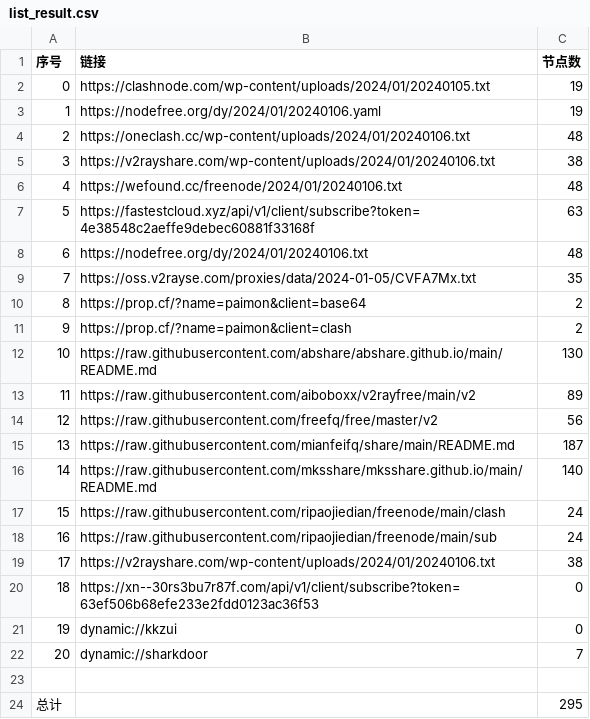
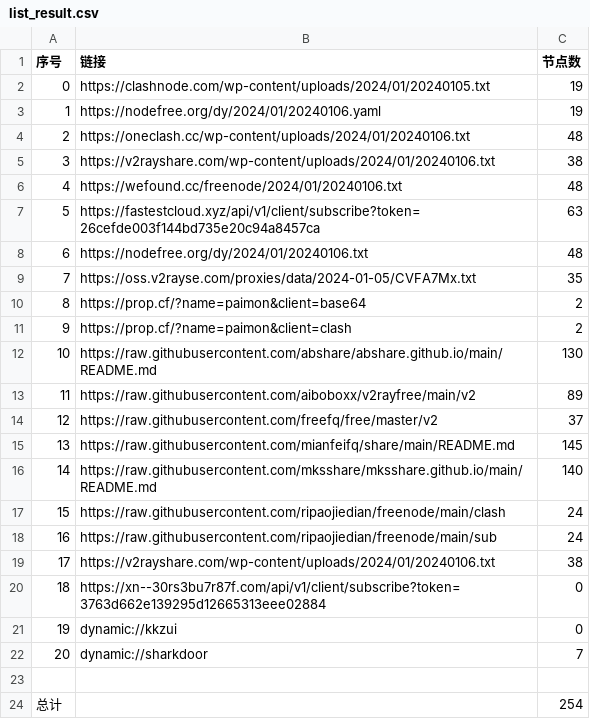
Before and after one commit to hdrafyy/NoMoreWalls, a CSV file: list_result.csv, drawn as a sheet.

```diff
--- a/list_result.csv
+++ b/list_result.csv
@@ -6,3 +6,3 @@
 4,https://wefound.cc/freenode/2024/01/20240106.txt,48
-5,https://fastestcloud.xyz/api/v1/client/subscribe?token=4e38548c2aeffe9debec60881f33168f,63
+5,https://fastestcloud.xyz/api/v1/client/subscribe?token=26cefde003f144bd735e20c94a8457ca,63
 6,https://nodefree.org/dy/2024/01/20240106.txt,48
@@ -13,4 +13,4 @@
 11,https://raw.githubusercontent.com/aiboboxx/v2rayfree/main/v2,89
-12,https://raw.githubusercontent.com/freefq/free/master/v2,56
-13,https://raw.githubusercontent.com/mianfeifq/share/main/README.md,187
+12,https://raw.githubusercontent.com/freefq/free/master/v2,37
+13,https://raw.githubusercontent.com/mianfeifq/share/main/README.md,145
 14,https://raw.githubusercontent.com/mksshare/mksshare.github.io/main/README.md,140
@@ -19,3 +19,3 @@
 17,https://v2rayshare.com/wp-content/uploads/2024/01/20240106.txt,38
-18,https://xn--30rs3bu7r87f.com/api/v1/client/subscribe?token=63ef506b68efe233e2fdd0123ac36f53,0
+18,https://xn--30rs3bu7r87f.com/api/v1/client/subscribe?token=3763d662e139295d12665313eee02884,0
 19,dynamic://kkzui,0
@@ -23,2 +23,2 @@
 
-总计,,295
+总计,,254
```
Also changed, not shown: 12 other files.
